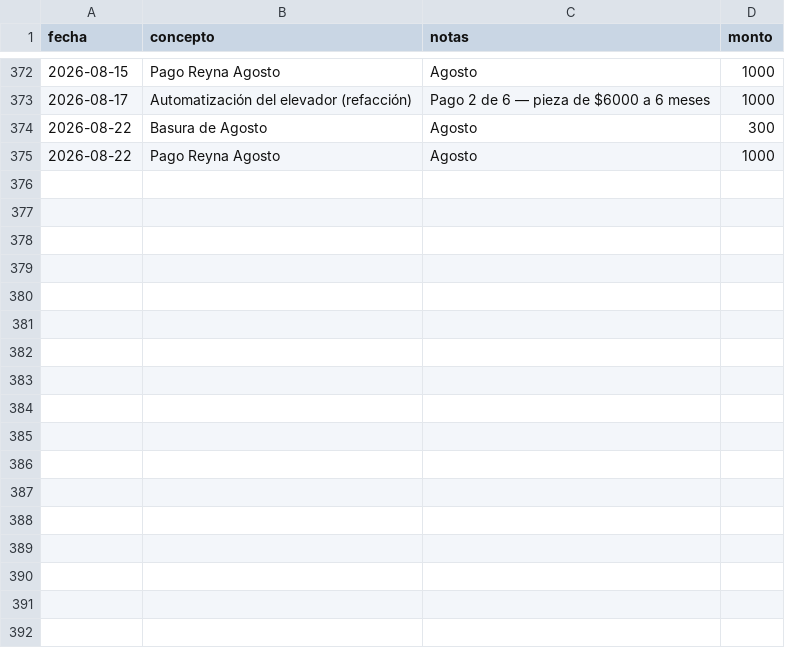
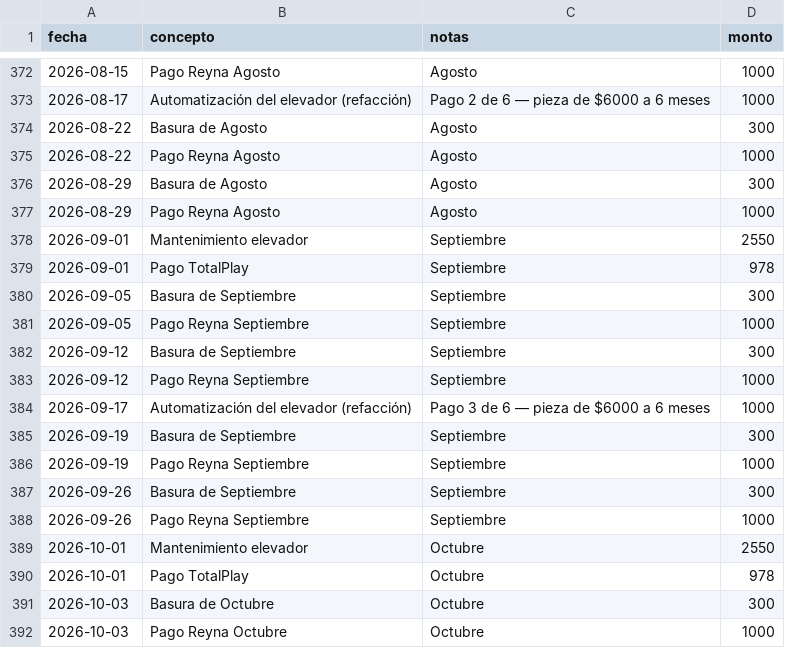
Before and after one commit to jojoriveraa/jasso-8-admin, a CSV file: docs/registro_egresos.csv, drawn as a sheet; only a part is shown, gaps mark what is left out.

```diff
--- a/docs/registro_egresos.csv
+++ b/docs/registro_egresos.csv
@@ -375 +375,18 @@ fecha,concepto,notas,monto
 2026-08-22,Pago Reyna Agosto,Agosto,1000
+2026-08-29,Basura de Agosto,Agosto,300
+2026-08-29,Pago Reyna Agosto,Agosto,1000
+2026-09-01,Mantenimiento elevador,Septiembre,2550
+2026-09-01,Pago TotalPlay,Septiembre,978
+2026-09-05,Basura de Septiembre,Septiembre,300
+2026-09-05,Pago Reyna Septiembre,Septiembre,1000
+2026-09-12,Basura de Septiembre,Septiembre,300
+2026-09-12,Pago Reyna Septiembre,Septiembre,1000
+2026-09-17,Automatización del elevador (refacción),Pago 3 de 6 — pieza de $6000 a 6 meses,1000
+2026-09-19,Basura de Septiembre,Septiembre,300
+2026-09-19,Pago Reyna Septiembre,Septiembre,1000
+2026-09-26,Basura de Septiembre,Septiembre,300
+2026-09-26,Pago Reyna Septiembre,Septiembre,1000
+2026-10-01,Mantenimiento elevador,Octubre,2550
+2026-10-01,Pago TotalPlay,Octubre,978
+2026-10-03,Basura de Octubre,Octubre,300
+2026-10-03,Pago Reyna Octubre,Octubre,1000
```
Also changed, not shown: docs/catalogo_conceptos.csv, docs/registro_ingresos.csv.
